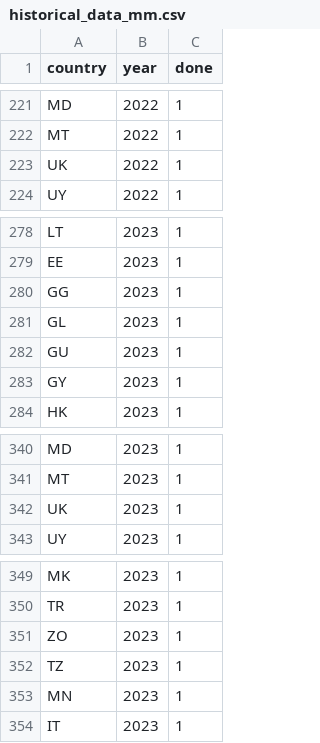
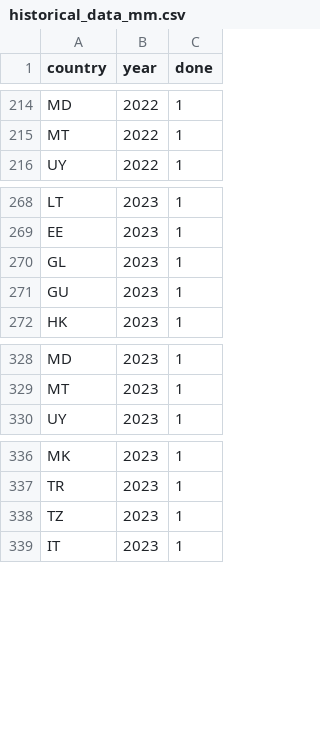
Before and after one commit to AISIC-Lab/showtimes_status_country, a CSV file: historical_data_mm.csv, drawn as a sheet; only a part is shown, gaps mark what is left out; the diff covers the shown part only; the diff names each change by its address in the sheet, - before the commit and + after, or states it on an @@ line.

```diff
--- a/historical_data_mm.csv
+++ b/historical_data_mm.csv
-row 223: UK | 2022 | 1
-row 280: GG | 2023 | 1
-row 283: GY | 2023 | 1
-row 342: UK | 2023 | 1
-row 351: ZO | 2023 | 1
-row 353: MN | 2023 | 1
```
Also changed, not shown: 9 removed rows elsewhere in this file.
